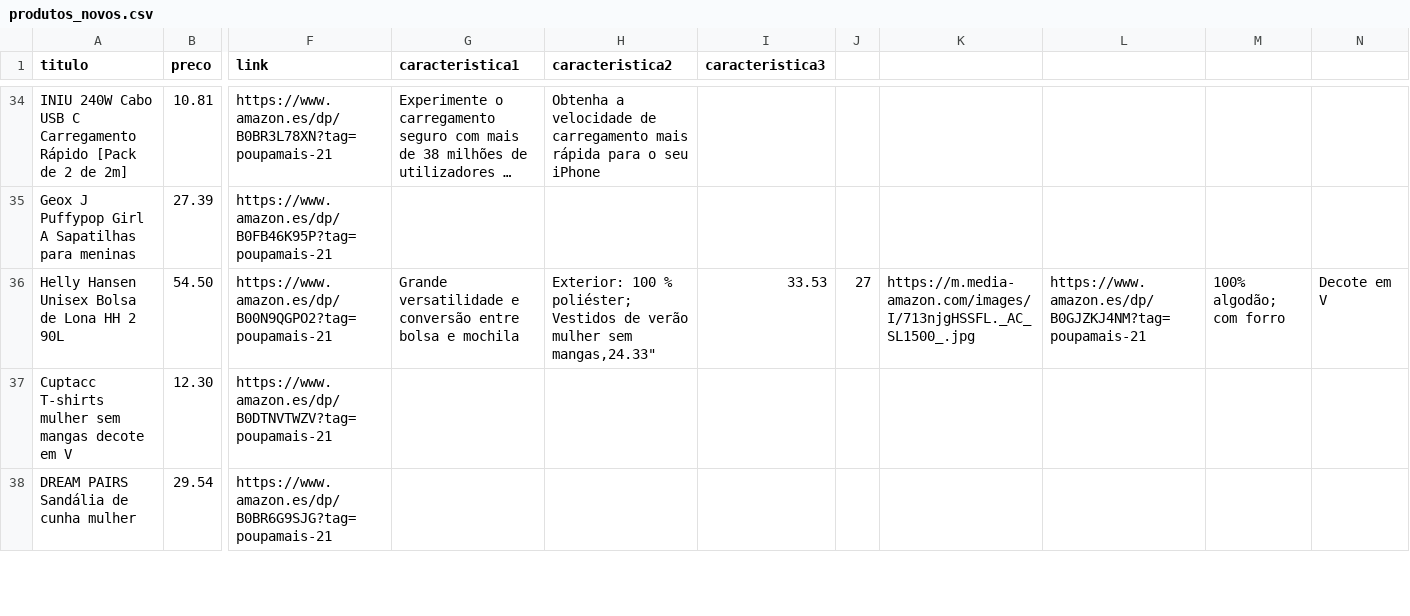
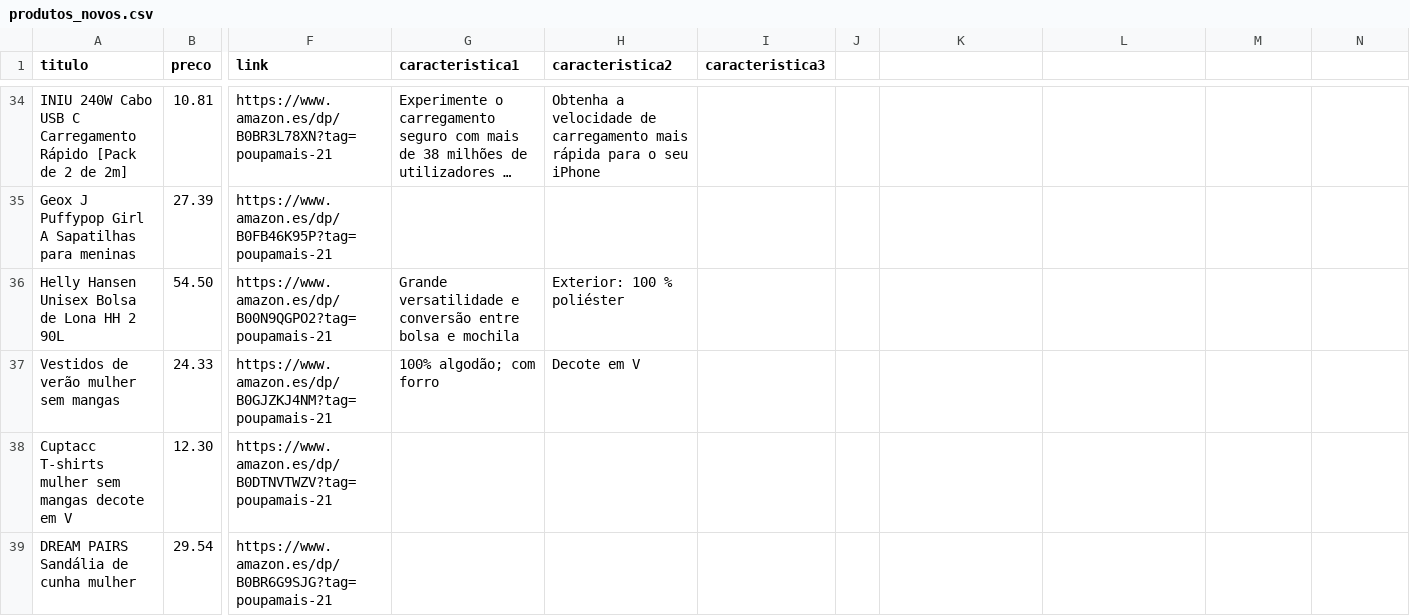
Before and after one commit to wfhomehustle/promocoescasapt_bot, a CSV file: produtos_novos.csv, drawn as a sheet; only a part is shown, gaps mark what is left out; long unchanged cells end in …; rows hold the shown columns only; ↵ is a line break in a cell; the diff names each change by its address in the sheet, - before the commit and + after, or states it on an @@ line.

Commit message:
Update produtos_novos.csv

```diff
--- a/produtos_novos.csv
+++ b/produtos_novos.csv
-H36 (caracteristica2): …100 % poliéster; ↵ Vestidos de verão mulher sem mangas,24.33"
+H36 (caracteristica2): …100 % poliéster
-I36 (caracteristica3): 33.53
+I36 (caracteristica3): (empty)
-J36: 27
+J36: (empty)
-K36: https://m.media-amazon.com/images/I/713njgHSSFL._AC_SL1500_.jpg
+K36: (empty)
-L36: https://www.amazon.es/dp/B0GJZKJ4NM?tag=poupamais-21
+L36: (empty)
-M36: 100% algodão; com forro
+M36: (empty)
-N36: Decote em V
+N36: (empty)
+row 37: Vestidos de verão mulher sem mangas | 24.33 | https://www.amazon.es/dp/B0GJZKJ4NM?tag=poupamais-21 | 100% algodão; com forro | Decote em V
```
